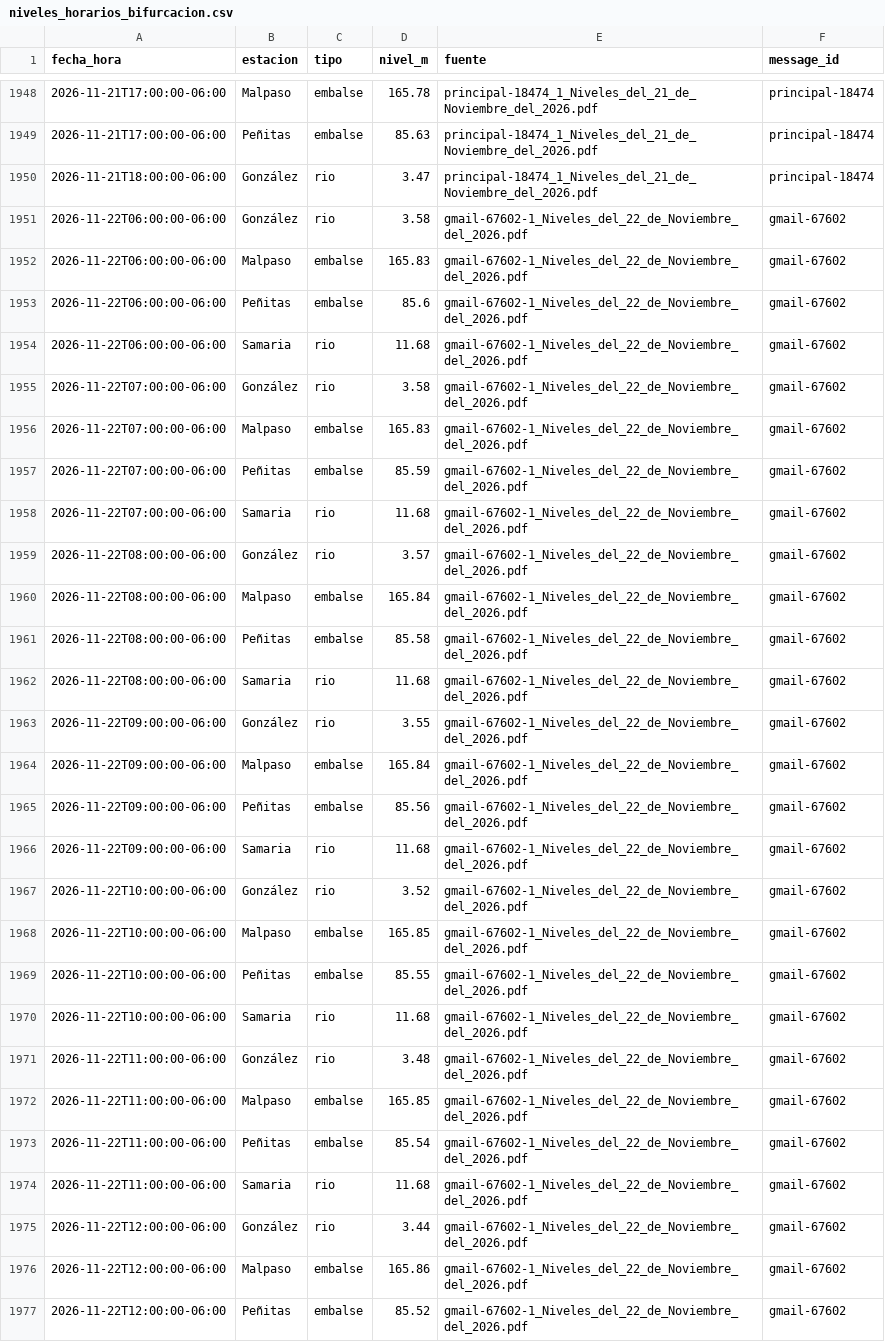
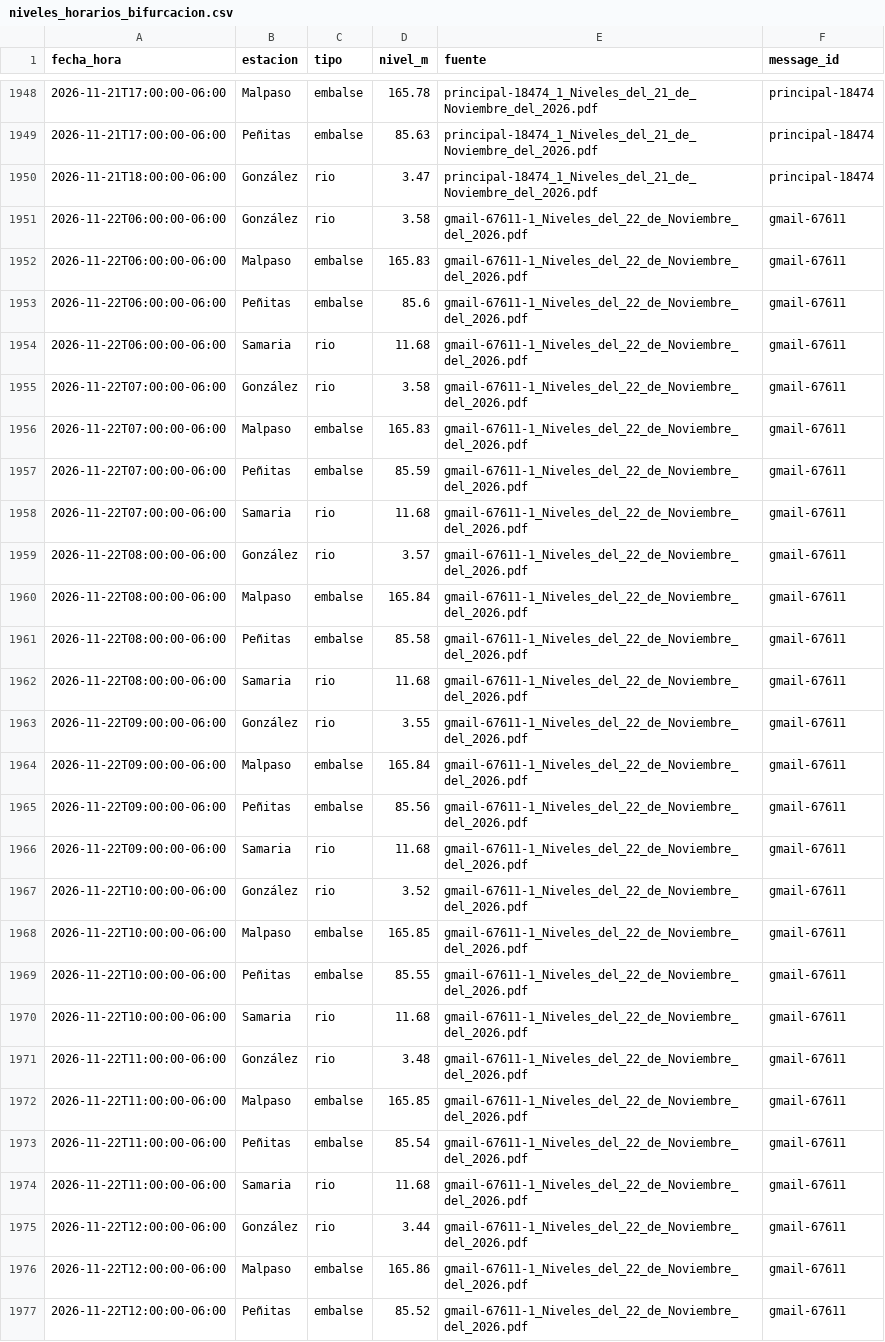
Before and after one commit to SISTEMAPCTAB/Agente-Hidrometeorologico-Cloud, a CSV file: data/niveles/Horario_Bifurcacion/niveles_horarios_bifurcacion.csv, drawn as a sheet; only a part is shown, gaps mark what is left out; the diff covers the shown part only; the diff names each change by its address in the sheet, - before the commit and + after, or states it on an @@ line.

```diff
--- a/data/niveles/Horario_Bifurcacion/niveles_horarios_bifurcacion.csv
+++ b/data/niveles/Horario_Bifurcacion/niveles_horarios_bifurcacion.csv
-E1951:E1977 (fuente): gmail-67602-1_Niveles_del_22_de_Noviembre_del_2026.pdf
+E1951:E1977 (fuente): gmail-67611-1_Niveles_del_22_de_Noviembre_del_2026.pdf
-F1951:F1977 (message_id): gmail-67602
+F1951:F1977 (message_id): gmail-67611
```
Also changed, not shown: 6 added rows and 30 edited cells elsewhere in this file, data/niveles/Lluvia_CONAGUA/ultimo_corte.csv, data/niveles/Ultimo_Corte/ultimo_resumen.csv, 42 other files.
